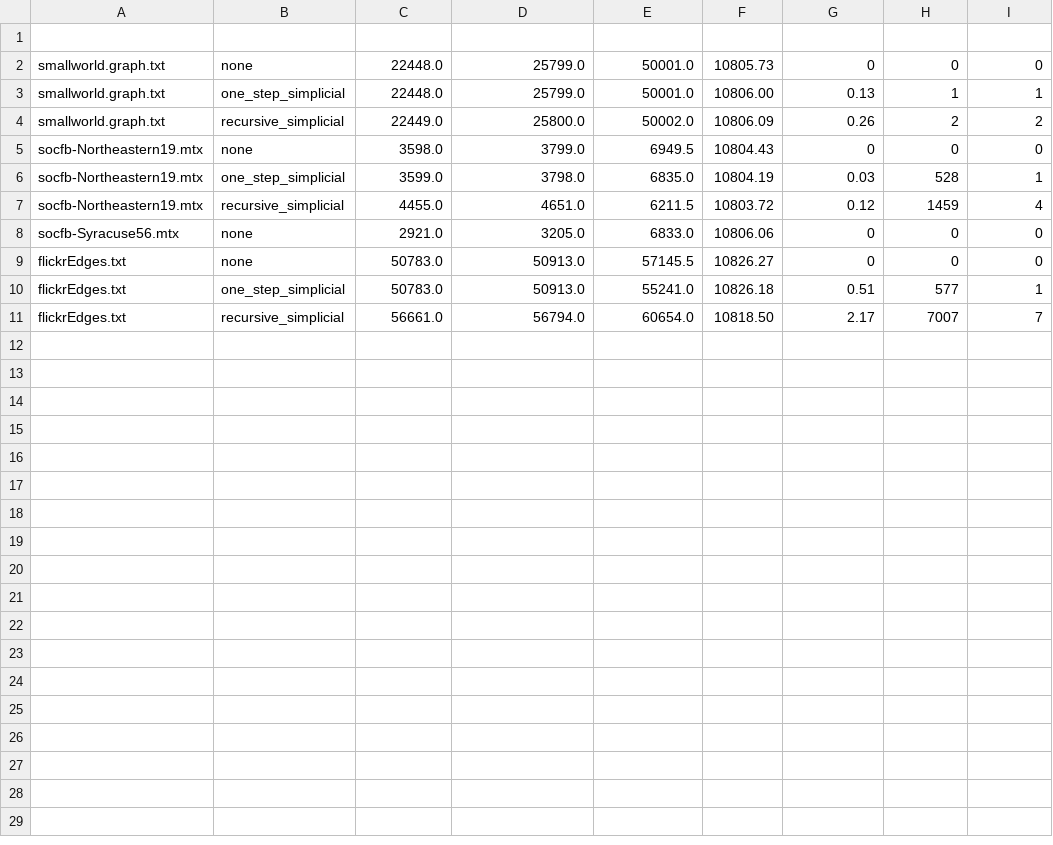
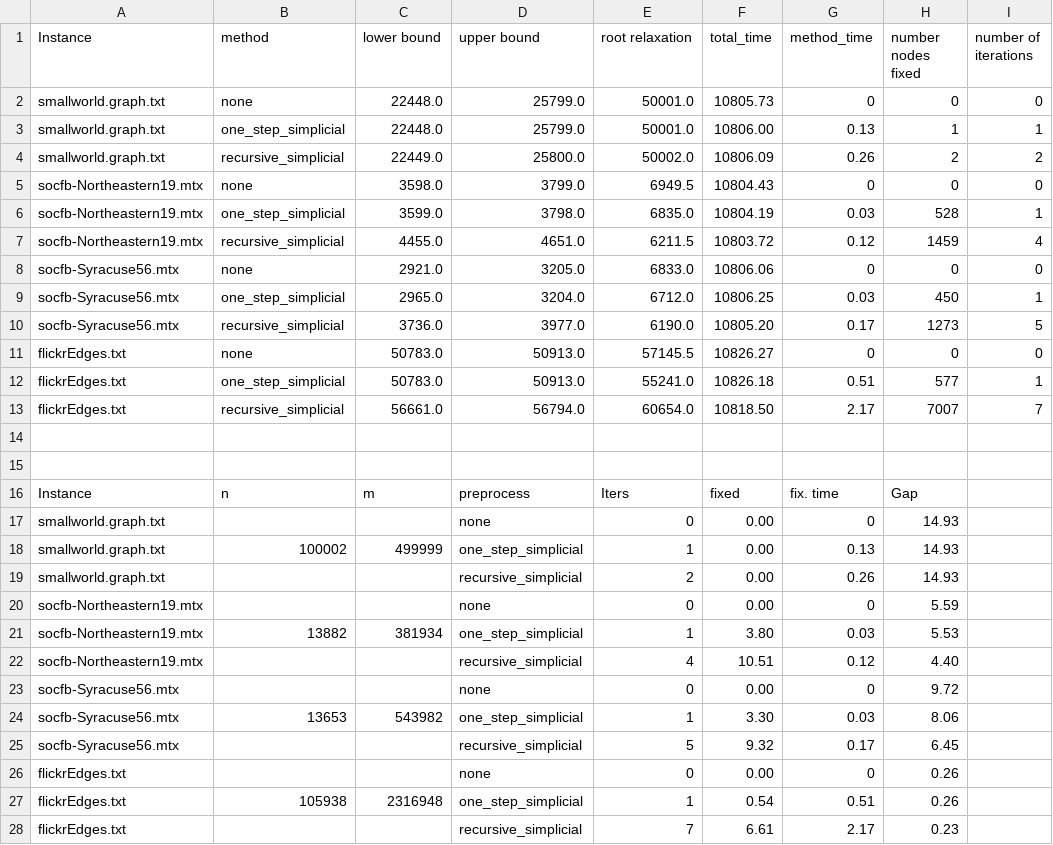
Before and after one commit to samuel-kroger/A-polytime-preprocess-algorithm-for-the-maximum-cardinality-independent-set-problem, a CSV file: timed_out_instances.csv, drawn as a sheet.

```diff
--- a/timed_out_instances.csv
+++ b/timed_out_instances.csv
@@ -1,2 +1,2 @@
-,,,,,,,,
+Instance,method,lower bound,upper bound,root relaxation,total_time,method_time,number nodes fixed,number of iterations
 smallworld.graph.txt,none,22448.0,25799.0,50001.0,10805.73,0,0,0
@@ -8,2 +8,4 @@ socfb-Northeastern19.mtx,recursive_simplicial,4455.0,4651.0,6211.5,10803.72,0.12
 socfb-Syracuse56.mtx,none,2921.0,3205.0,6833.0,10806.06,0,0,0
+socfb-Syracuse56.mtx,one_step_simplicial,2965.0,3204.0,6712.0,10806.25,0.03,450,1
+socfb-Syracuse56.mtx,recursive_simplicial,3736.0,3977.0,6190.0,10805.20,0.17,1273,5
 flickrEdges.txt,none,50783.0,50913.0,57145.5,10826.27,0,0,0
@@ -11 +13,16 @@ flickrEdges.txt,one_step_simplicial,50783.0,50913.0,55241.0,10826.18,0.51,577,1
 flickrEdges.txt,recursive_simplicial,56661.0,56794.0,60654.0,10818.50,2.17,7007,7
+,,,,,,,,
+,,,,,,,,
+Instance,n,m,preprocess,Iters,fixed,fix. time,Gap,
+smallworld.graph.txt,,,none,0,0.00,0,14.93,
+smallworld.graph.txt,100002,499999,one_step_simplicial,1,0.00,0.13,14.93,
+smallworld.graph.txt,,,recursive_simplicial,2,0.00,0.26,14.93,
+socfb-Northeastern19.mtx,,,none,0,0.00,0,5.59,
+socfb-Northeastern19.mtx,13882,381934,one_step_simplicial,1,3.80,0.03,5.53,
+socfb-Northeastern19.mtx,,,recursive_simplicial,4,10.51,0.12,4.40,
+socfb-Syracuse56.mtx,,,none,0,0.00,0,9.72,
+socfb-Syracuse56.mtx,13653,543982,one_step_simplicial,1,3.30,0.03,8.06,
+socfb-Syracuse56.mtx,,,recursive_simplicial,5,9.32,0.17,6.45,
+flickrEdges.txt,,,none,0,0.00,0,0.26,
+flickrEdges.txt,105938,2316948,one_step_simplicial,1,0.54,0.51,0.26,
+flickrEdges.txt,,,recursive_simplicial,7,6.61,2.17,0.23,
```
Also changed, not shown: graph_info.csv, optimal_soultions.csv, 10 other files.
